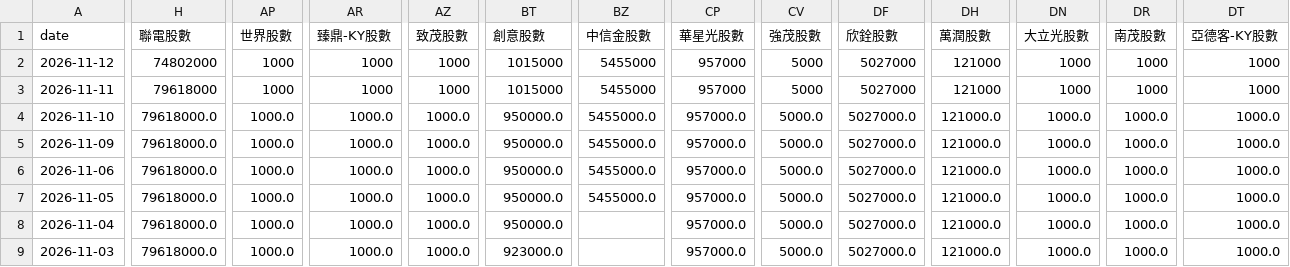
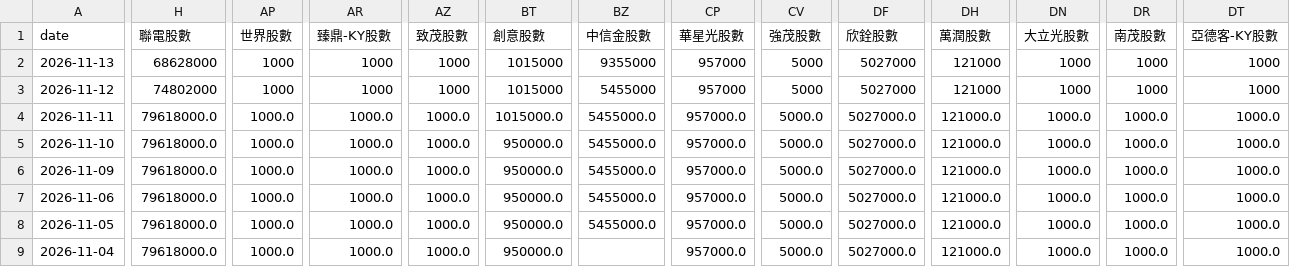
Before and after one commit to charle0111/My-Web, a CSV file: ETF_00981A 持股分析.csv, drawn as a sheet; only a part is shown, gaps mark what is left out; the shorter side is filled out with more unchanged rows; addresses are those after the commit; rows hold the shown columns only; the diff covers the shown part only; the diff names each change by its address in the sheet, - before the commit and + after, or states it on an @@ line.

```diff
--- a/ETF_00981A 持股分析.csv
+++ b/ETF_00981A 持股分析.csv
+row 2: 2026-11-13 | 68628000 | 1000 | 1000 | 1000 | 1015000 | 9355000 | 957000 | 5000 | 5027000 | 121000 | 1000 | 1000 | 1000
-H4 (聯電股數): 79618000
+H4 (聯電股數): 79618000.0
-AP4 (世界股數): 1000
+AP4 (世界股數): 1000.0
-AR4 (臻鼎-KY股數): 1000
+AR4 (臻鼎-KY股數): 1000.0
-AZ4 (致茂股數): 1000
+AZ4 (致茂股數): 1000.0
-BT4 (創意股數): 1015000
+BT4 (創意股數): 1015000.0
-BZ4 (中信金股數): 5455000
+BZ4 (中信金股數): 5455000.0
-CP4 (華星光股數): 957000
+CP4 (華星光股數): 957000.0
-CV4 (強茂股數): 5000
+CV4 (強茂股數): 5000.0
-DF4 (欣銓股數): 5027000
+DF4 (欣銓股數): 5027000.0
-DH4 (萬潤股數): 121000
+DH4 (萬潤股數): 121000.0
-DN4 (大立光股數): 1000
+DN4 (大立光股數): 1000.0
-DR4 (南茂股數): 1000
+DR4 (南茂股數): 1000.0
-DT4 (亞德客-KY股數): 1000
+DT4 (亞德客-KY股數): 1000.0
```
Also changed, not shown: 9 edited cells elsewhere in this file, ETF_00403A 持股分析.csv, ETF_00403A 持股分析變化.csv, 3 other files.
